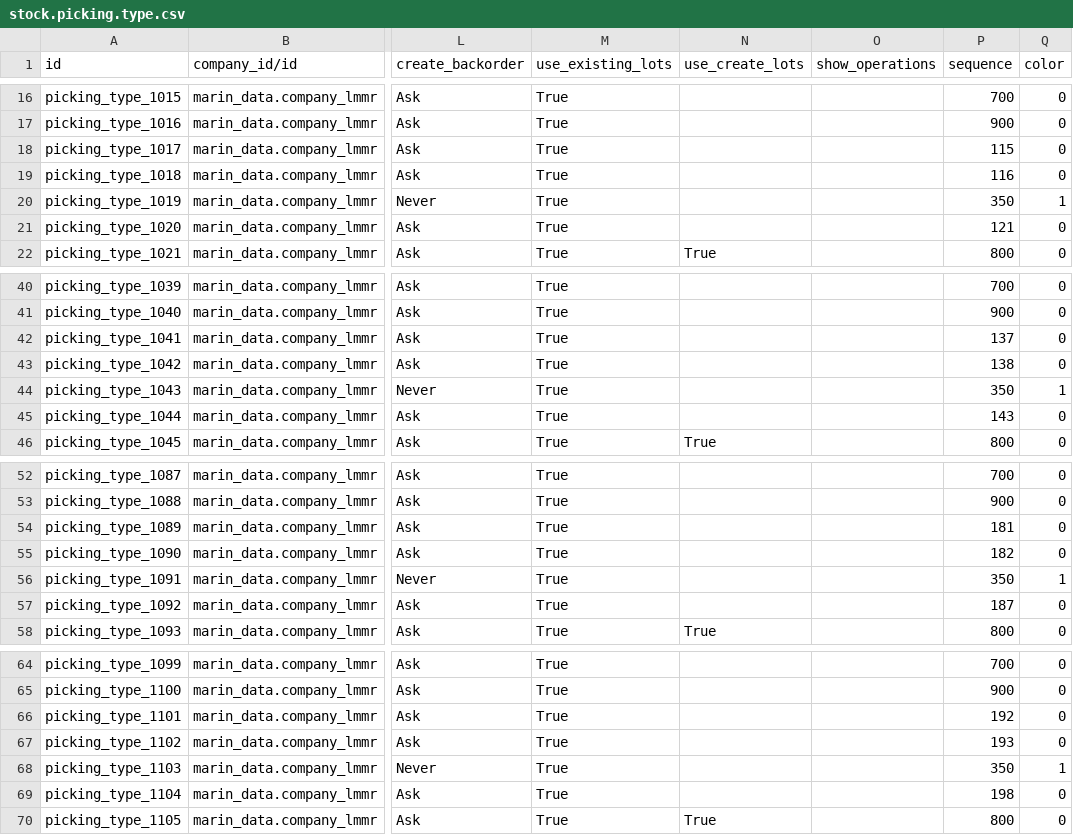
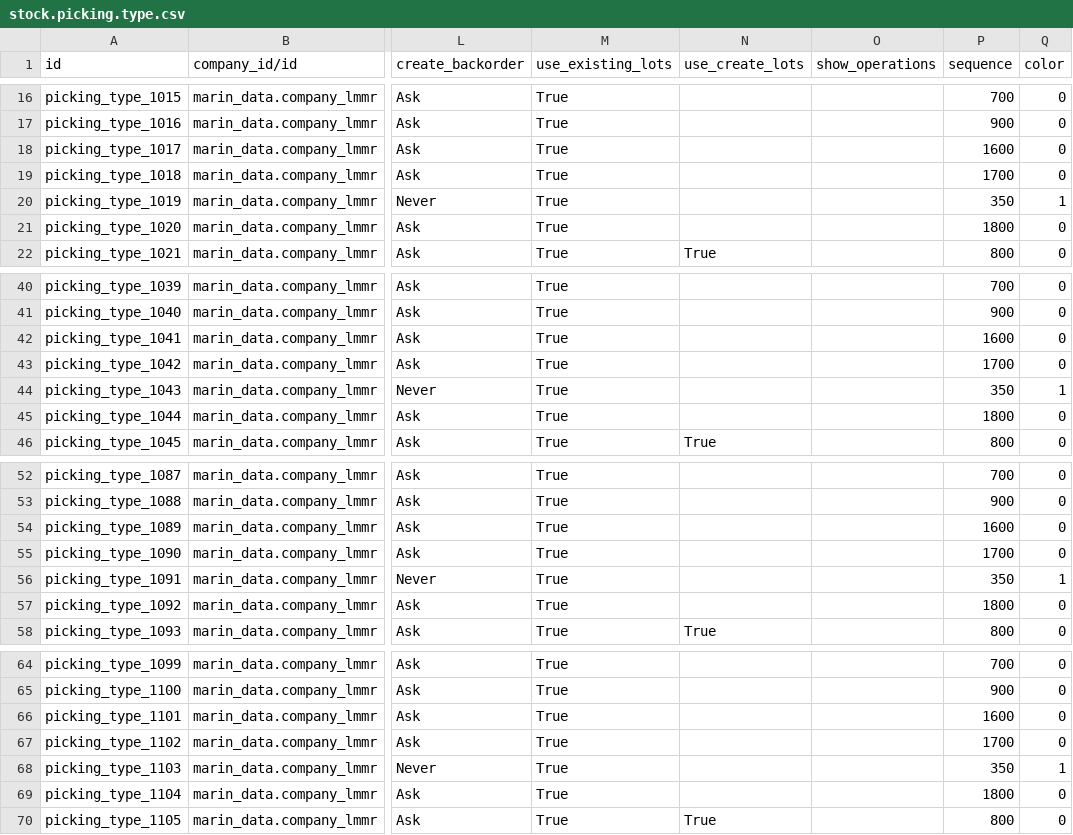
Before and after one commit to robertoCabreraAgro/addons_custom, a CSV file: marin_data/data/stock.picking.type.csv, drawn as a sheet; only a part is shown, gaps mark what is left out; the diff covers the shown part only; the diff names each change by its address in the sheet, - before the commit and + after, or states it on an @@ line.

```diff
--- a/marin_data/data/stock.picking.type.csv
+++ b/marin_data/data/stock.picking.type.csv
-P18 (sequence): 115
+P18 (sequence): 1600
-P19 (sequence): 116
+P19 (sequence): 1700
-P21 (sequence): 121
+P21 (sequence): 1800
-P42 (sequence): 137
+P42 (sequence): 1600
-P43 (sequence): 138
+P43 (sequence): 1700
-P45 (sequence): 143
+P45 (sequence): 1800
-P54 (sequence): 181
+P54 (sequence): 1600
-P55 (sequence): 182
+P55 (sequence): 1700
-P57 (sequence): 187
+P57 (sequence): 1800
-P66 (sequence): 192
+P66 (sequence): 1600
-P67 (sequence): 193
+P67 (sequence): 1700
-P69 (sequence): 198
+P69 (sequence): 1800
```
Also changed, not shown: 52 edited cells elsewhere in this file.
